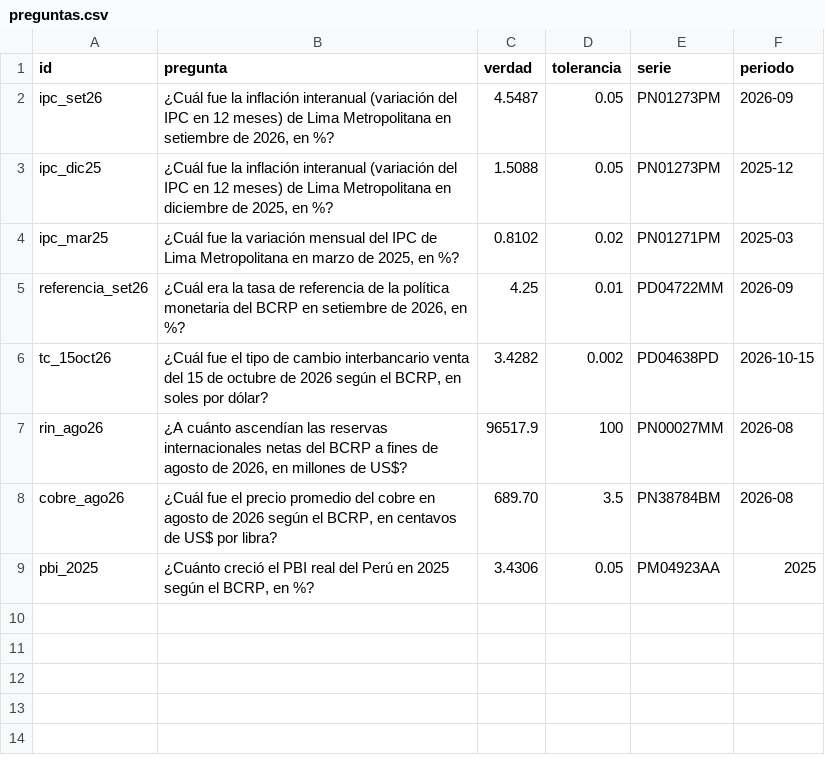
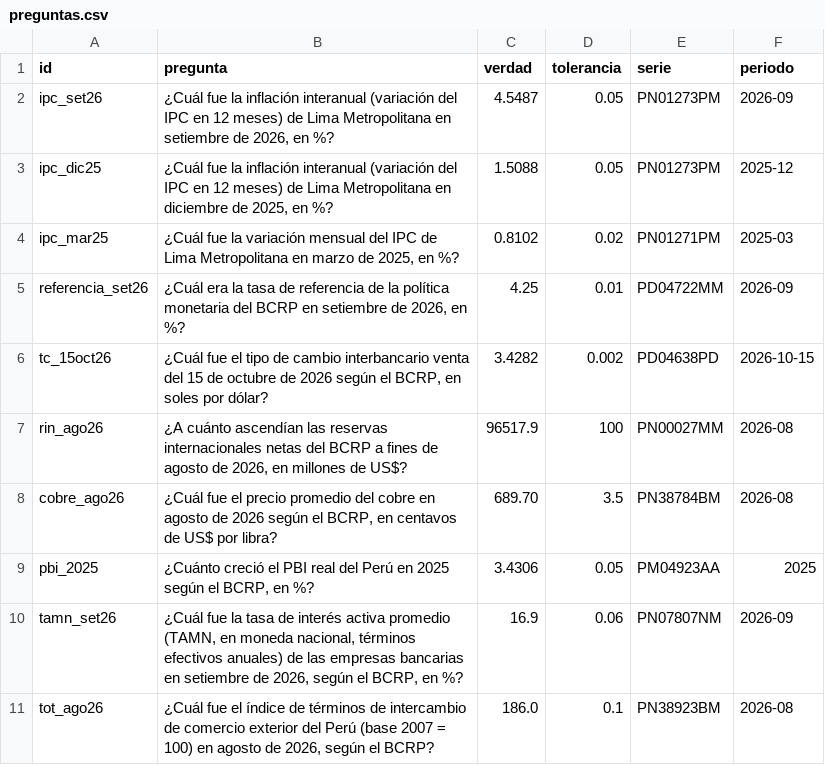
Before and after one commit to gabriela-pozo/mcp-bcrp, a CSV file: preguntas.csv, drawn as a sheet; the diff names each change by its address in the sheet, - before the commit and + after, or states it on an @@ line.

Commit message:
preguntas: 2 propias y evaluación base

```diff
--- a/preguntas.csv
+++ b/preguntas.csv
+row 10: tamn_set26 | ¿Cuál fue la tasa de interés activa promedio (TAMN, en moneda nacional, términos efectivos anuales) de las empresas bancarias en setiembre de 2026, según el BCRP, en %? | 16.9 | 0.06 | PN07807NM | 2026-09
+row 11: tot_ago26 | ¿Cuál fue el índice de términos de intercambio de comercio exterior del Perú (base 2007 = 100) en agosto de 2026, según el BCRP? | 186.0 | 0.1 | PN38923BM | 2026-08
```
